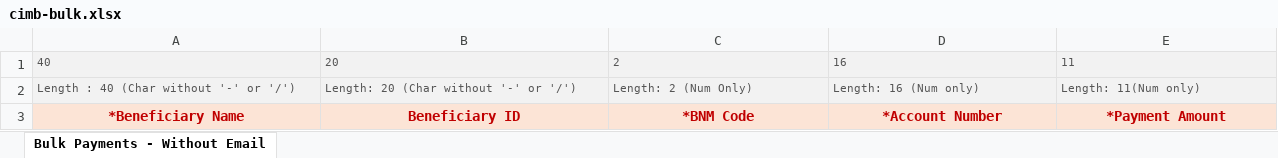
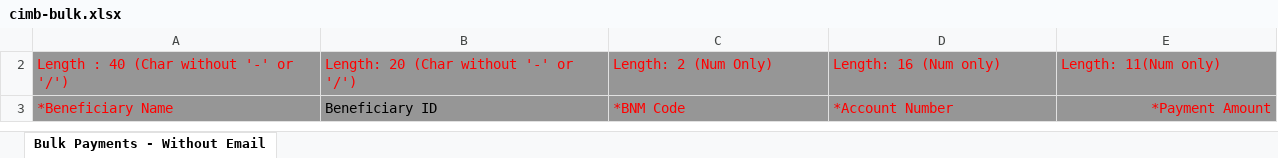
Before and after one commit to FusionETA/BillHub, an Excel workbook: templates/cimb-bulk.xlsx, sheet Bulk Payments - Without Email, drawn as a sheet; only a part is shown; values as stored, in another font and other column widths than the file's, no borders; rows hold the shown columns only; the diff covers the shown part only; the diff names each change by its address in the sheet, - before the commit and + after, or states it on an @@ line.

```diff
--- a/templates/cimb-bulk.xlsx (sheet Bulk Payments - Without Email)
+++ b/templates/cimb-bulk.xlsx (sheet Bulk Payments - Without Email)
@@ row 1 hidden: 40 | 20 | 2 | 16 | 11 @@
@@ A2:E2 fill: #F2F2F2 → #969696, text colour: #555555 → #FF0000, text size: larger @@
@@ A3:E3 fill: #FCE4D6 → #969696, bold: on → off @@
-A3 text colour: #C00000
+A3 text colour: #FF0000
-A3:D3 alignment: center
+A3:D3 alignment: left
-B3 text colour: #C00000
+B3 text colour: black
-C3:E3 text colour: #C00000
+C3:E3 text colour: #FF0000
-E3 alignment: center
+E3 alignment: right
```
Also changed, not shown: cell formats elsewhere in this sheet, templates/cimb-bulk-email.xlsx, templates/cimb-jompay.xlsx, 3 other files.
